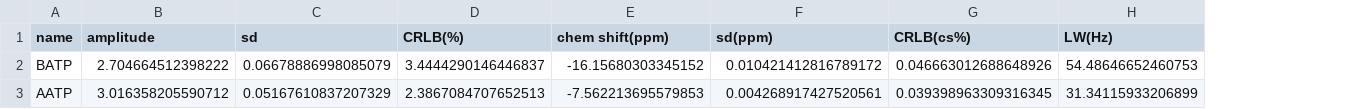
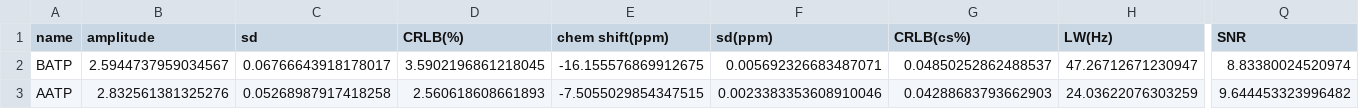
Before and after one commit to HawkMRS/pyAMARES, a CSV file: pyAMARES/examples/simple_example.csv, drawn as a sheet; only a part is shown, gaps mark what is left out; the diff covers the shown part only; the diff names each change by its address in the sheet, - before the commit and + after, or states it on an @@ line.

```diff
--- a/pyAMARES/examples/simple_example.csv
+++ b/pyAMARES/examples/simple_example.csv
+column Q (SNR), rows 2-3: 8.83380024520974 | 9.644453323996482
-B2 (amplitude): 2.704664512398222
+B2 (amplitude): 2.5944737959034567
-C2 (sd): 0.06678886998085079
+C2 (sd): 0.06766643918178017
-D2 (CRLB(%)): 3.4444290146446837
+D2 (CRLB(%)): 3.5902196861218045
-E2 (chem shift(ppm)): -16.15680303345152
+E2 (chem shift(ppm)): -16.155576869912675
-F2 (sd(ppm)): 0.010421412816789172
+F2 (sd(ppm)): 0.005692326683487071
-G2 (CRLB(cs%)): 0.046663012688648926
+G2 (CRLB(cs%)): 0.04850252862488537
-H2 (LW(Hz)): 54.48646652460753
+H2 (LW(Hz)): 47.26712671230947
-B3 (amplitude): 3.016358205590712
+B3 (amplitude): 2.832561381325276
-C3 (sd): 0.05167610837207329
+C3 (sd): 0.05268987917418258
-D3 (CRLB(%)): 2.3867084707652513
+D3 (CRLB(%)): 2.560618608661893
-E3 (chem shift(ppm)): -7.562213695579853
+E3 (chem shift(ppm)): -7.5055029854347515
-F3 (sd(ppm)): 0.004268917427520561
+F3 (sd(ppm)): 0.0023383353608910046
-G3 (CRLB(cs%)): 0.039398963309316345
+G3 (CRLB(cs%)): 0.04288683793662903
-H3 (LW(Hz)): 31.34115933206899
+H3 (LW(Hz)): 24.03622076303259
```
Also changed, not shown: 130 edited cells elsewhere in this file, pyAMARES/examples/example_human_brain_31P_7T.csv, 7 other files.
